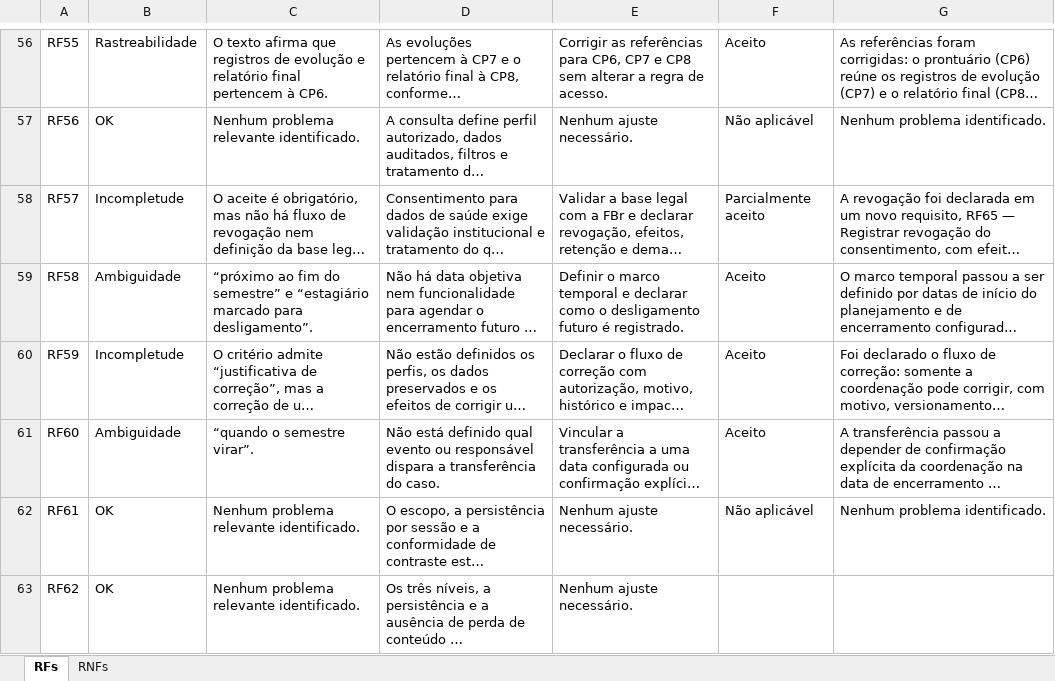
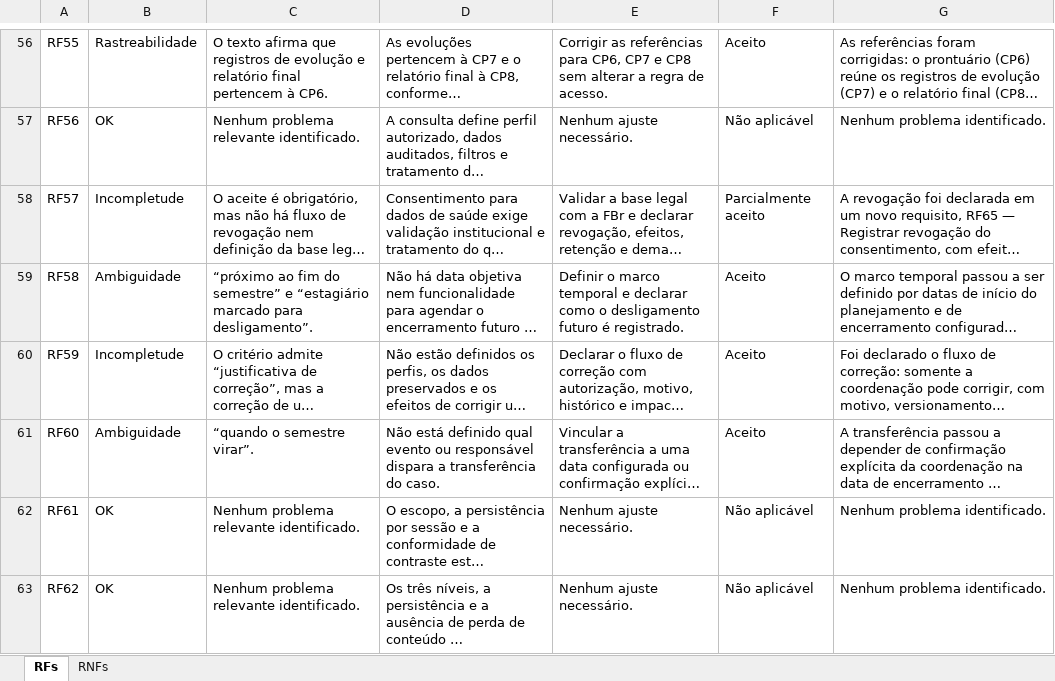
Before and after one commit to mdsreq-fga-unb/REQ-2026.2-T02-ClinicaEscolaFBr, an Excel workbook: docs/assets/Feedbacks_semrequisitos_to_storm_com_decisoes.xlsx, sheet RFs, drawn as a sheet; only a part is shown, gaps mark what is left out; long unchanged cells end in …; values as stored, in another font and other column widths than the file's, no borders; the diff names each change by its address in the sheet, - before the commit and + after, or states it on an @@ line.

Commit message:
fix: completa Decisao da equipe e Justificativa faltantes na planilha de feedbacks
- RNF58 e RF62 estavam sem as colunas Decisao da equipe e
  Justificativa e ajuste realizado preenchidas na planilha xlsx,
  embora ambas as decisoes ja estivessem registradas na tabela de
  analise (analise-feedback.md, secao 8.3). Completa o xlsx com o
  mesmo conteudo ja publicado la, para as duas fontes ficarem
  consistentes.
- Regera o PDF a partir da planilha corrigida.

```diff
--- a/docs/assets/Feedbacks_semrequisitos_to_storm_com_decisoes.xlsx (sheet RFs)
+++ b/docs/assets/Feedbacks_semrequisitos_to_storm_com_decisoes.xlsx (sheet RFs)
-F63: (empty)
+F63: Não aplicável
-G63: (empty)
+G63: Nenhum problema identificado.
```
Also changed, not shown: sheet RNFs, 1 other file.
